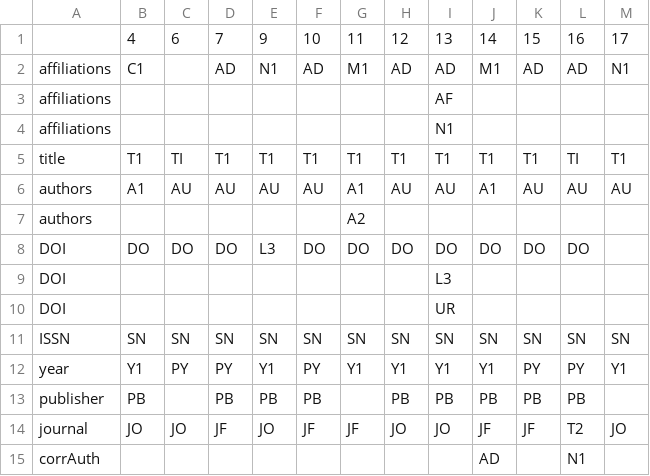
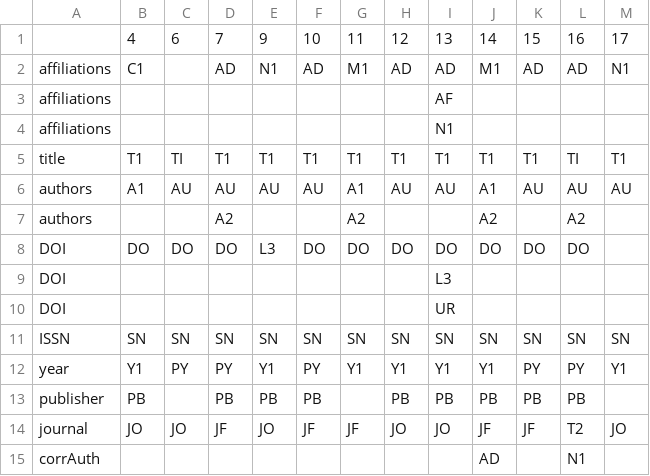
Before and after one commit to tuub/oa-eval, a CSV file: RIS-fields.csv, drawn as a sheet.

Commit message:
Tag A2: secondary authors

```diff
--- a/RIS-fields.csv
+++ b/RIS-fields.csv
@@ -6,3 +6,3 @@ title;T1;TI;T1;T1;T1;T1;T1;T1;T1;T1;TI;T1
 authors;A1;AU;AU;AU;AU;A1;AU;AU;A1;AU;AU;AU
-authors;;;;;;A2;;;;;;
+authors;;;A2;;;A2;;;A2;;A2;
 DOI;DO;DO;DO;L3;DO;DO;DO;DO;DO;DO;DO;
```
